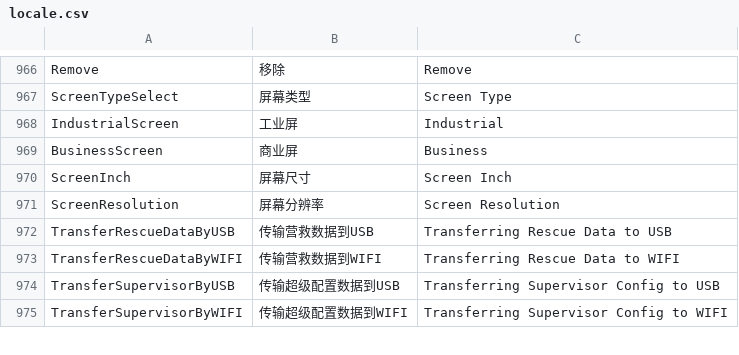
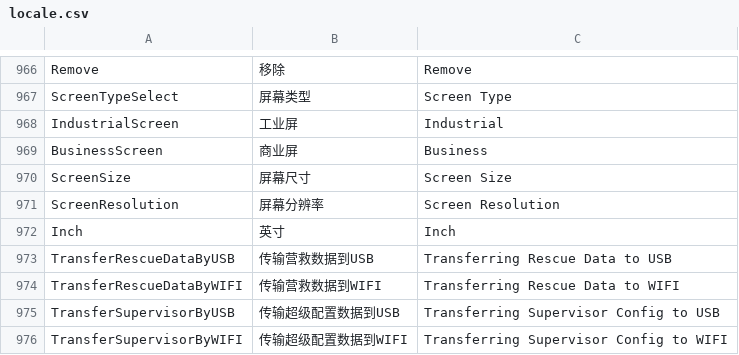
Before and after one commit to 519984307/Appciton, a CSV file: nPM/locale/locale.csv, drawn as a sheet; only a part is shown, gaps mark what is left out.

Commit message:
将ScreenInch更改为ScreenSize

```diff
--- a/nPM/locale/locale.csv
+++ b/nPM/locale/locale.csv
@@ -969,4 +969,5 @@ IndustrialScreen,工业屏,Industrial
 BusinessScreen,商业屏,Business
-ScreenInch,屏幕尺寸,Screen Inch
+ScreenSize,屏幕尺寸,Screen Size
 ScreenResolution,屏幕分辨率,Screen Resolution
+Inch,英寸,Inch
 TransferRescueDataByUSB,传输营救数据到USB,Transferring Rescue Data to USB
```
Also changed, not shown: 2 other files.
